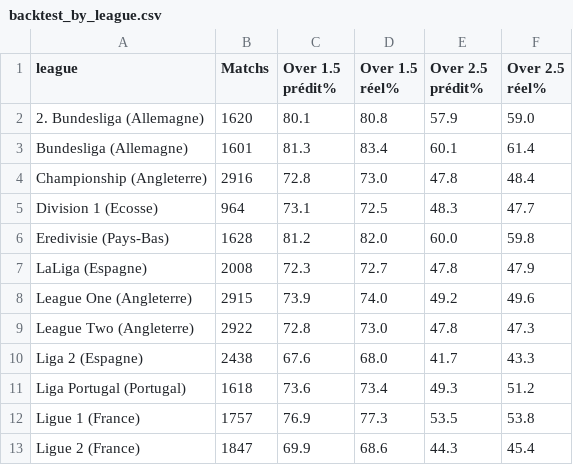
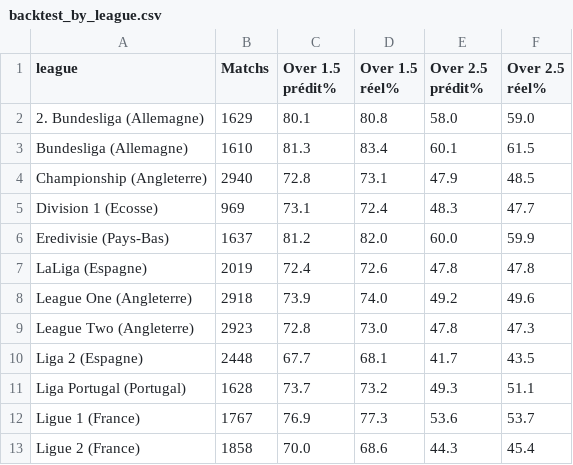
Before and after one commit to matltg/sharp-edge, a CSV file: data/backtest_by_league.csv, drawn as a sheet; only a part is shown; the diff covers the shown part only.

Commit message:
📈 Backtest results 2026-11-09

```diff
--- a/data/backtest_by_league.csv
+++ b/data/backtest_by_league.csv
@@ -1,13 +1,13 @@
 league,Matchs,Over 1.5 prédit%,Over 1.5 réel%,Over 2.5 prédit%,Over 2.5 réel%
-2. Bundesliga (Allemagne),1620,80.1,80.8,57.9,59.0
-Bundesliga (Allemagne),1601,81.3,83.4,60.1,61.4
-Championship (Angleterre),2916,72.8,73.0,47.8,48.4
-Division 1 (Ecosse),964,73.1,72.5,48.3,47.7
-Eredivisie (Pays-Bas),1628,81.2,82.0,60.0,59.8
-LaLiga (Espagne),2008,72.3,72.7,47.8,47.9
-League One (Angleterre),2915,73.9,74.0,49.2,49.6
-League Two (Angleterre),2922,72.8,73.0,47.8,47.3
-Liga 2 (Espagne),2438,67.6,68.0,41.7,43.3
-Liga Portugal (Portugal),1618,73.6,73.4,49.3,51.2
-Ligue 1 (France),1757,76.9,77.3,53.5,53.8
-Ligue 2 (France),1847,69.9,68.6,44.3,45.4
+2. Bundesliga (Allemagne),1629,80.1,80.8,58.0,59.0
+Bundesliga (Allemagne),1610,81.3,83.4,60.1,61.5
+Championship (Angleterre),2940,72.8,73.1,47.9,48.5
+Division 1 (Ecosse),969,73.1,72.4,48.3,47.7
+Eredivisie (Pays-Bas),1637,81.2,82.0,60.0,59.9
+LaLiga (Espagne),2019,72.4,72.6,47.8,47.8
+League One (Angleterre),2918,73.9,74.0,49.2,49.6
+League Two (Angleterre),2923,72.8,73.0,47.8,47.3
+Liga 2 (Espagne),2448,67.7,68.1,41.7,43.5
+Liga Portugal (Portugal),1628,73.7,73.2,49.3,51.1
+Ligue 1 (France),1767,76.9,77.3,53.6,53.7
+Ligue 2 (France),1858,70.0,68.6,44.3,45.4
```
Also changed, not shown: 16 edited cells elsewhere in this file, data/backtest_by_season.csv, data/backtest_global.csv, 1 other file.
